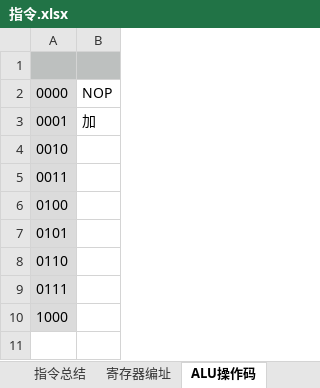
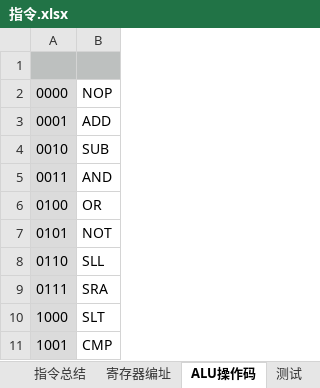
Before and after one commit to keyunjie96/THCO-MIPS, an Excel workbook: doc/指令.xlsx, sheet ALU操作码, drawn as a sheet; values as stored, in another font and other column widths than the file's, no borders; the diff names each change by its address in the sheet, - before the commit and + after, or states it on an @@ line.

```diff
--- a/doc/指令.xlsx (sheet ALU操作码)
+++ b/doc/指令.xlsx (sheet ALU操作码)
+sheet tab: 测试
-B3: 加
+B3: ADD
-B4: (empty)
+B4: SUB
-B5: (empty)
+B5: AND
-B6: (empty)
+B6: OR
-B7: (empty)
+B7: NOT
-B8: (empty)
+B8: SLL
-B9: (empty)
+B9: SRA
-B10: (empty)
+B10: SLT
+row 11: 1001 | CMP
```
Also changed, not shown: sheet 指令总结 (2), sheet 寄存器编址, 23 other files.
